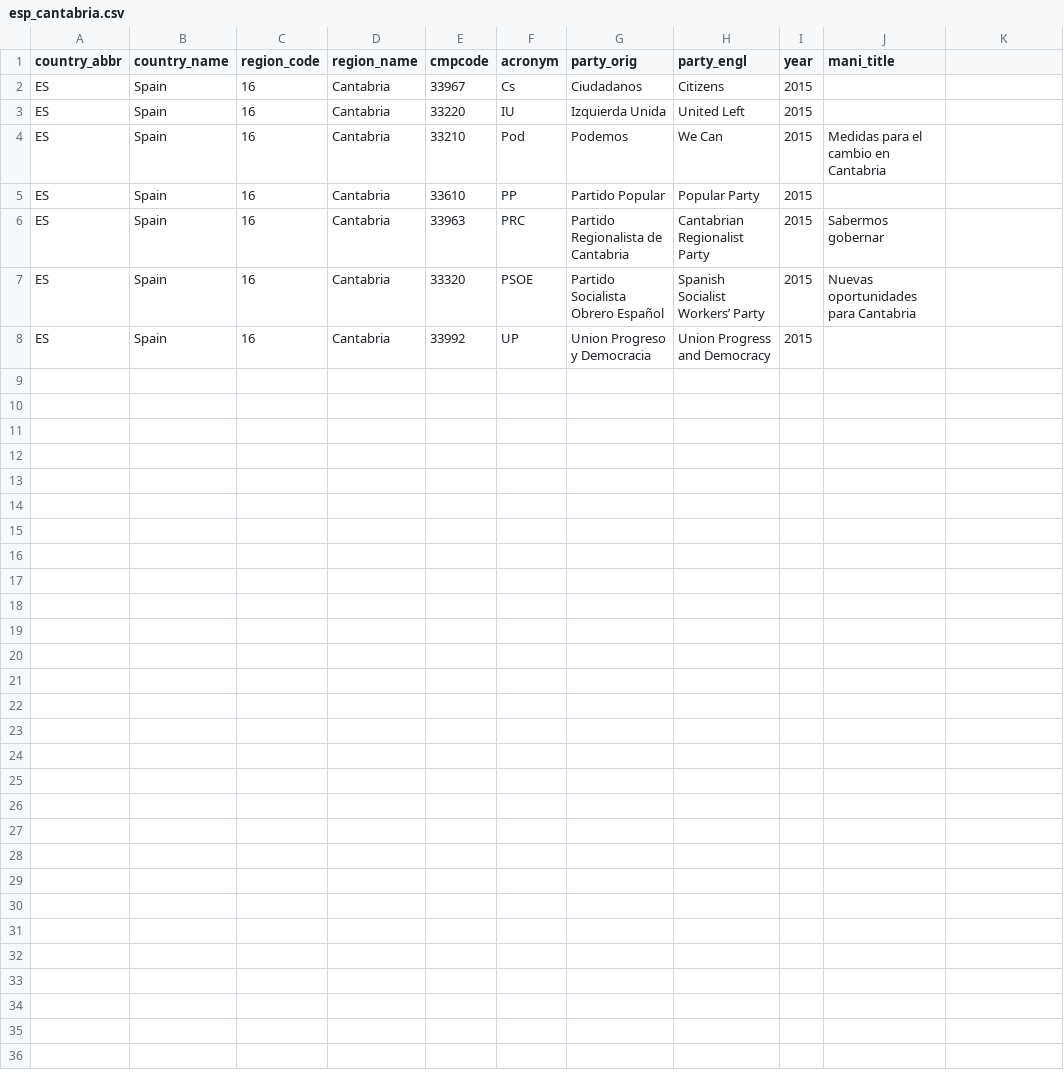
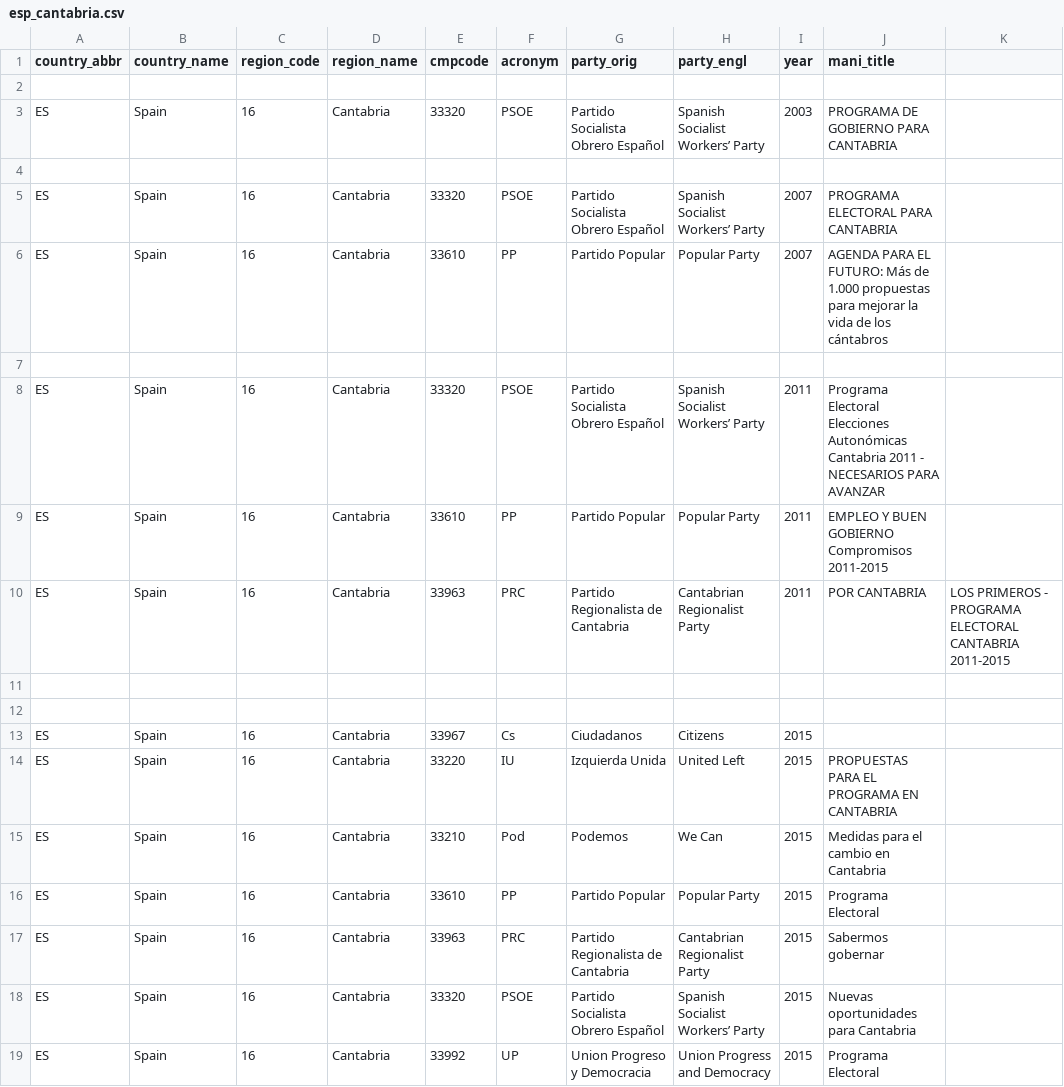
Before and after one commit to julianbernauer/polidoc, a CSV file: regions/spain/esp_cantabria.csv, drawn as a sheet; addresses are those after the commit; the diff names each change by its address in the sheet, - before the commit and + after, or states it on an @@ line.

Commit message:
Update esp_cantabria.csv
Jahre vor 2015

```diff
--- a/regions/spain/esp_cantabria.csv
+++ b/regions/spain/esp_cantabria.csv
+row 2: (empty)
+row 3: ES | Spain | 16 | Cantabria | 33320 | PSOE | Partido Socialista Obrero Español | Spanish Socialist Workers’ Party | 2003 | PROGRAMA DE GOBIERNO PARA CANTABRIA
+row 4: (empty)
+row 5: ES | Spain | 16 | Cantabria | 33320 | PSOE | Partido Socialista Obrero Español | Spanish Socialist Workers’ Party | 2007 | PROGRAMA ELECTORAL PARA CANTABRIA
+row 6: ES | Spain | 16 | Cantabria | 33610 | PP | Partido Popular | Popular Party | 2007 | AGENDA PARA EL FUTURO: Más de 1.000 propuestas para mejorar la vida de los cántabros
+row 7: (empty)
+row 8: ES | Spain | 16 | Cantabria | 33320 | PSOE | Partido Socialista Obrero Español | Spanish Socialist Workers’ Party | 2011 | Programa Electoral Elecciones Autonómicas Cantabria 2011 - NECESARIOS PARA AVANZAR
+row 9: ES | Spain | 16 | Cantabria | 33610 | PP | Partido Popular | Popular Party | 2011 | EMPLEO Y BUEN GOBIERNO Compromisos 2011-2015
+row 10: ES | Spain | 16 | Cantabria | 33963 | PRC | Partido Regionalista de Cantabria | Cantabrian Regionalist Party | 2011 | POR CANTABRIA | LOS PRIMEROS - PROGRAMA ELECTORAL CANTABRIA 2011-2015
+row 11: (empty)
+row 12: (empty)
-J14 (mani_title): (empty)
+J14 (mani_title): PROPUESTAS PARA EL PROGRAMA EN CANTABRIA
-J16 (mani_title): (empty)
+J16 (mani_title): Programa Electoral
-J19 (mani_title): (empty)
+J19 (mani_title): Programa Electoral
```
